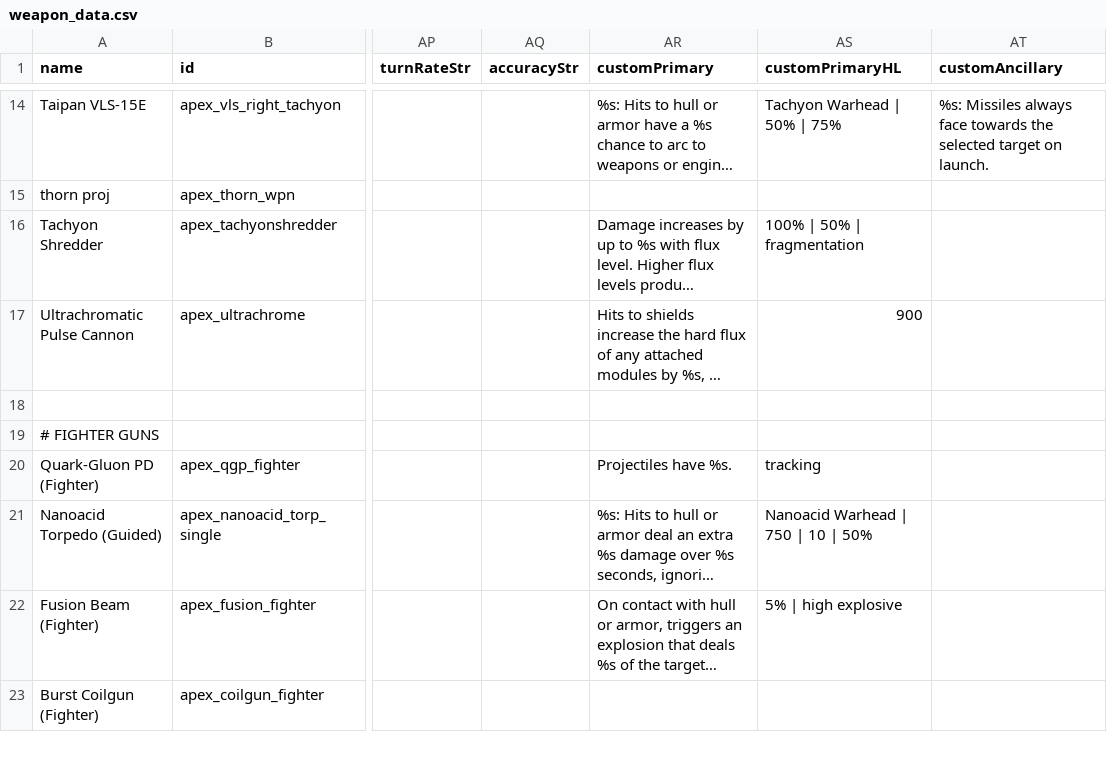
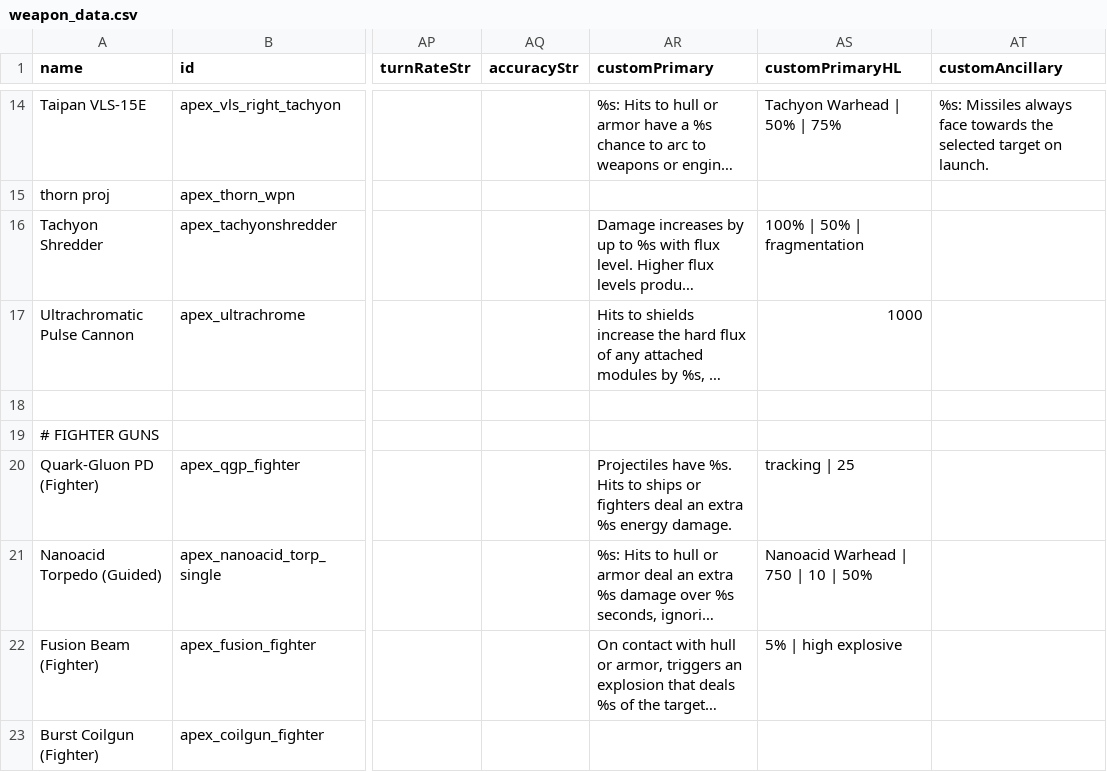
Before and after one commit to theDragn/ApexDesignCollective, a CSV file: data/weapons/weapon_data.csv, drawn as a sheet; only a part is shown, gaps mark what is left out; long unchanged cells end in …; the diff names each change by its address in the sheet, - before the commit and + after, or states it on an @@ line.

```diff
--- a/data/weapons/weapon_data.csv
+++ b/data/weapons/weapon_data.csv
-AS17 (customPrimaryHL): 900
+AS17 (customPrimaryHL): 1000
-AR20 (customPrimary): …have %s.
+AR20 (customPrimary): …have %s. Hits to ships or fighters deal an extra %s energy damage.
-AS20 (customPrimaryHL): tracking
+AS20 (customPrimaryHL): tracking | 25
```
Also changed, not shown: data/hullmods/hull_mods.csv, data/trails/trail_data.csv, 25 other files.
